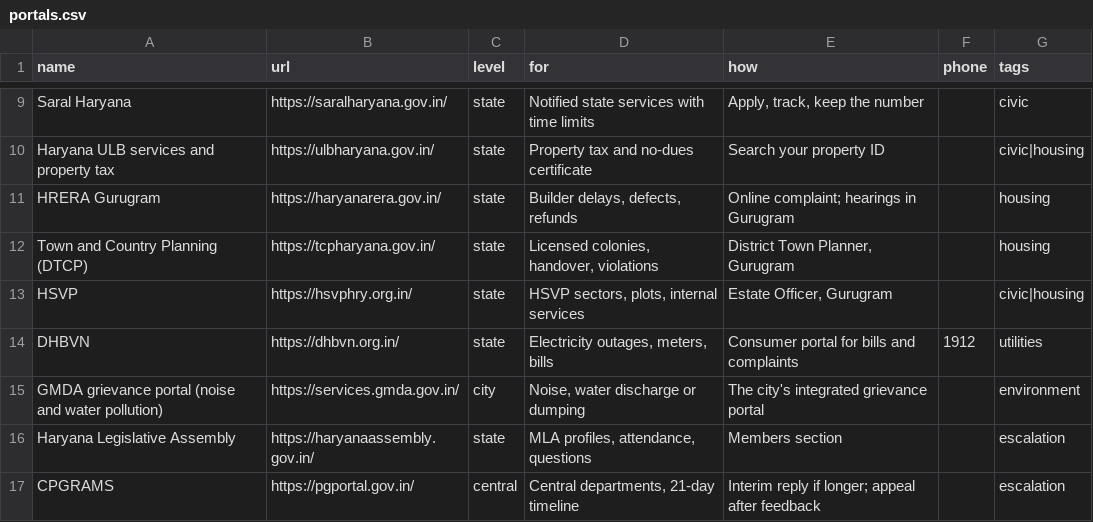
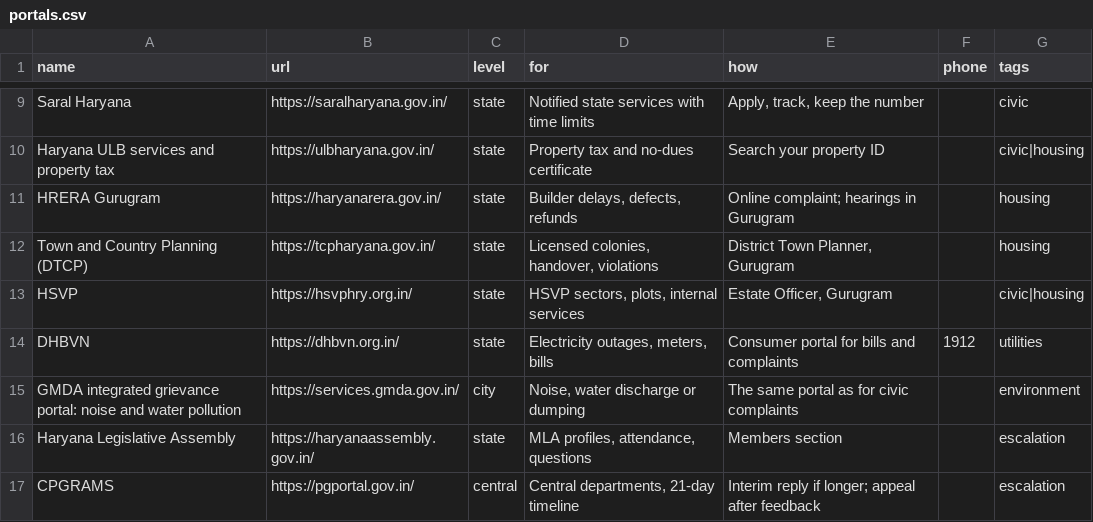
Before and after one commit to saurabhrao17/Gurugram-Vision-Forum, a CSV file: data/portals.csv, drawn as a sheet; only a part is shown, gaps mark what is left out.

```diff
--- a/data/portals.csv
+++ b/data/portals.csv
@@ -14,3 +14,3 @@
 "DHBVN","https://dhbvn.org.in/","state","Electricity outages, meters, bills","Consumer portal for bills and complaints","1912","utilities"
-"GMDA grievance portal (noise and water pollution)","https://services.gmda.gov.in/","city","Noise, water discharge or dumping","The city's integrated grievance portal","","environment"
+"GMDA integrated grievance portal: noise and water pollution","https://services.gmda.gov.in/","city","Noise, water discharge or dumping","The same portal as for civic complaints","","environment"
 "Haryana Legislative Assembly","https://haryanaassembly.gov.in/","state","MLA profiles, attendance, questions","Members section","","escalation"
```
Also changed, not shown: data/issue-types.csv, data/roles.csv, 4 other files.
